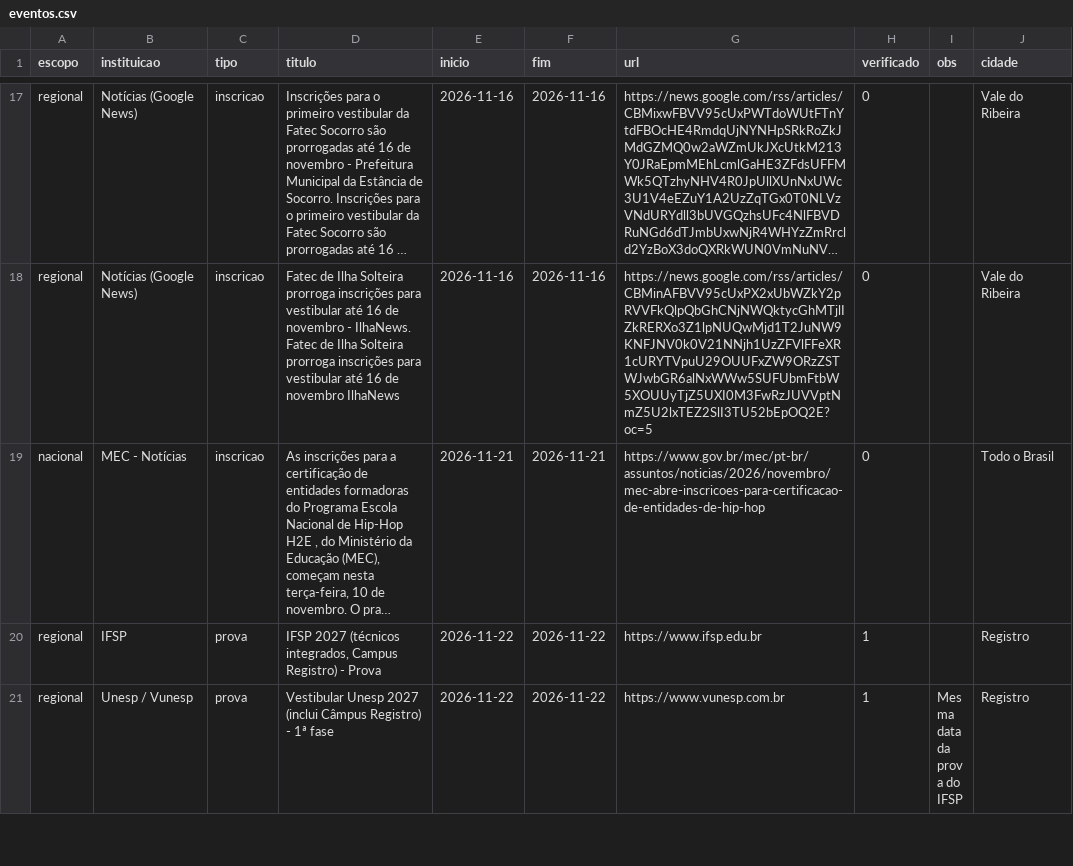
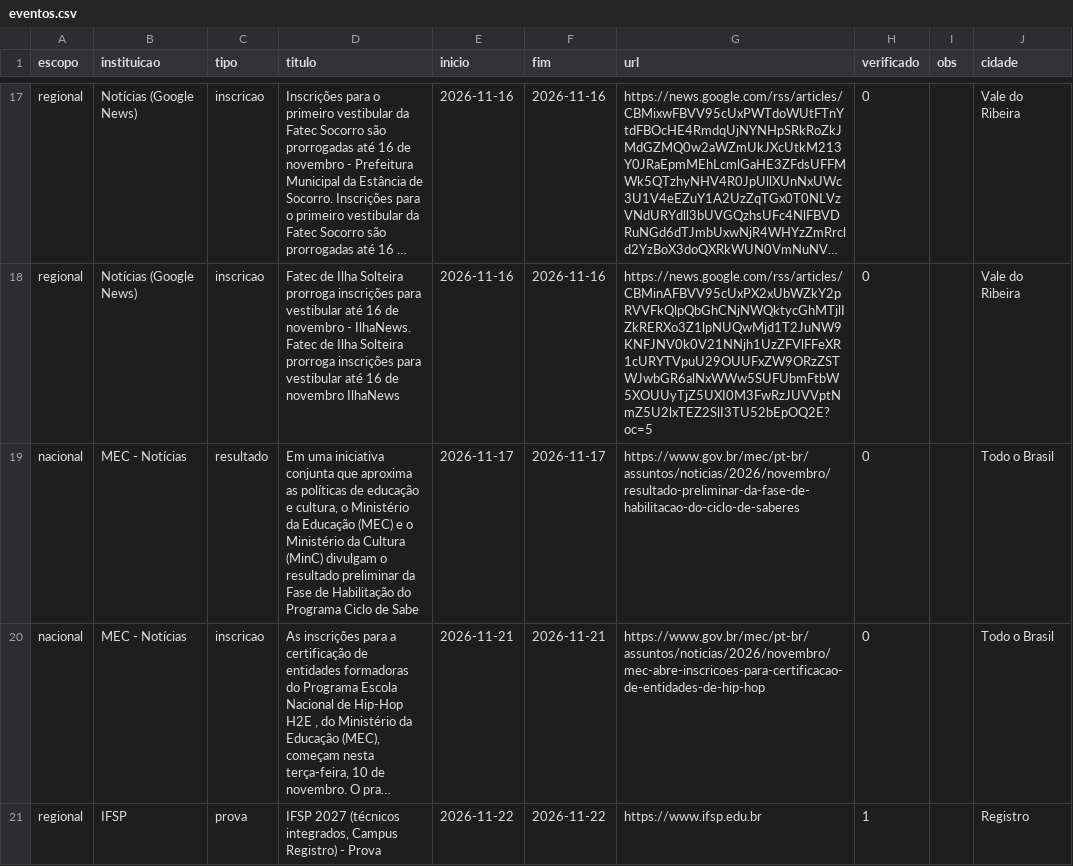
Before and after one commit to rhenanteix/agente-busca-vestibular, a CSV file: docs/eventos.csv, drawn as a sheet; only a part is shown, gaps mark what is left out; the shorter side is filled out with more unchanged rows; long unchanged cells end in …; the diff names each change by its address in the sheet, - before the commit and + after, or states it on an @@ line.

```diff
--- a/docs/eventos.csv
+++ b/docs/eventos.csv
+row 19: nacional | MEC - Notícias | resultado | Em uma iniciativa conjunta que aproxima as políticas de educação e cultura, o Ministério da Educação (MEC) e o Ministério da Cultura (MinC) divulgam o resultado preliminar da Fase de Habilitação do Programa Ciclo de Sabe | 2026-11-17 | 2026-11-17 | https://www.gov.br/mec/pt-br/assuntos/noticias/2026/novembro/resultado-preliminar-da-fase-de-habilitacao-do-ciclo-de-saberes | 0 |  | Todo o Brasil
```
Also changed, not shown: docs/agenda_rota_universitaria.csv, 8 other files.
